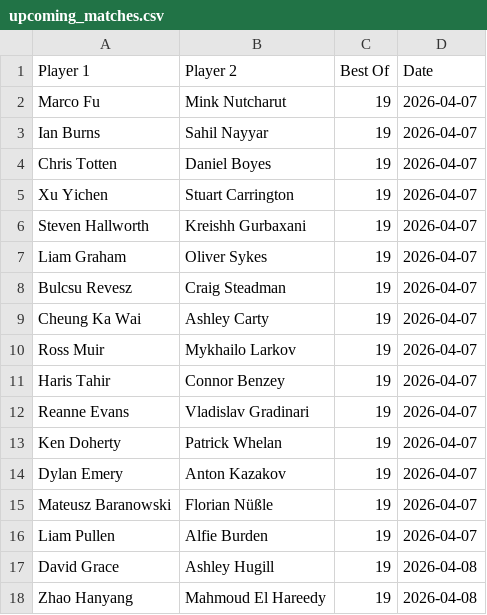
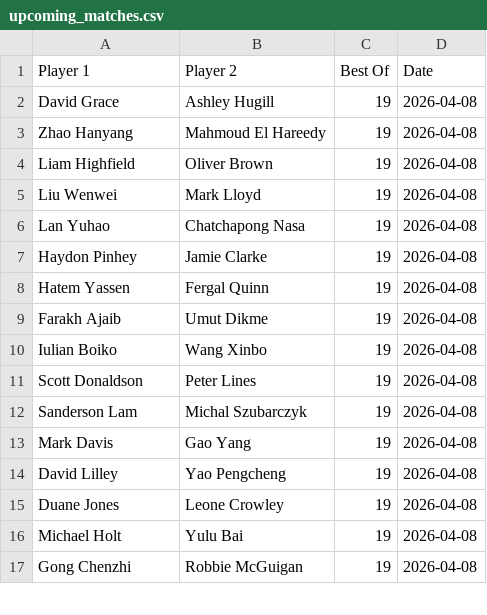
Before and after one commit to Fredfreddo/SnookerDashboardPipeline, a CSV file: upcoming_matches.csv, drawn as a sheet; only a part is shown; the shorter side is filled out with more unchanged rows; the diff covers the shown part only; the diff names each change by its address in the sheet, - before the commit and + after, or states it on an @@ line.

```diff
--- a/upcoming_matches.csv
+++ b/upcoming_matches.csv
-row 2: Marco Fu | Mink Nutcharut | 19 | 2026-04-07
-row 3: Ian Burns | Sahil Nayyar | 19 | 2026-04-07
-row 4: Chris Totten | Daniel Boyes | 19 | 2026-04-07
-row 5: Xu Yichen | Stuart Carrington | 19 | 2026-04-07
-row 6: Steven Hallworth | Kreishh Gurbaxani | 19 | 2026-04-07
-row 7: Liam Graham | Oliver Sykes | 19 | 2026-04-07
-row 8: Bulcsu Revesz | Craig Steadman | 19 | 2026-04-07
-row 9: Cheung Ka Wai | Ashley Carty | 19 | 2026-04-07
-row 10: Ross Muir | Mykhailo Larkov | 19 | 2026-04-07
-row 11: Haris Tahir | Connor Benzey | 19 | 2026-04-07
-row 12: Reanne Evans | Vladislav Gradinari | 19 | 2026-04-07
-row 13: Ken Doherty | Patrick Whelan | 19 | 2026-04-07
-row 14: Dylan Emery | Anton Kazakov | 19 | 2026-04-07
-row 15: Mateusz Baranowski | Florian Nüßle | 19 | 2026-04-07
-row 16: Liam Pullen | Alfie Burden | 19 | 2026-04-07
```
Also changed, not shown: 13 edited cells elsewhere in this file, O3players_final.csv, O3players_score_history.csv, 5 other files.
